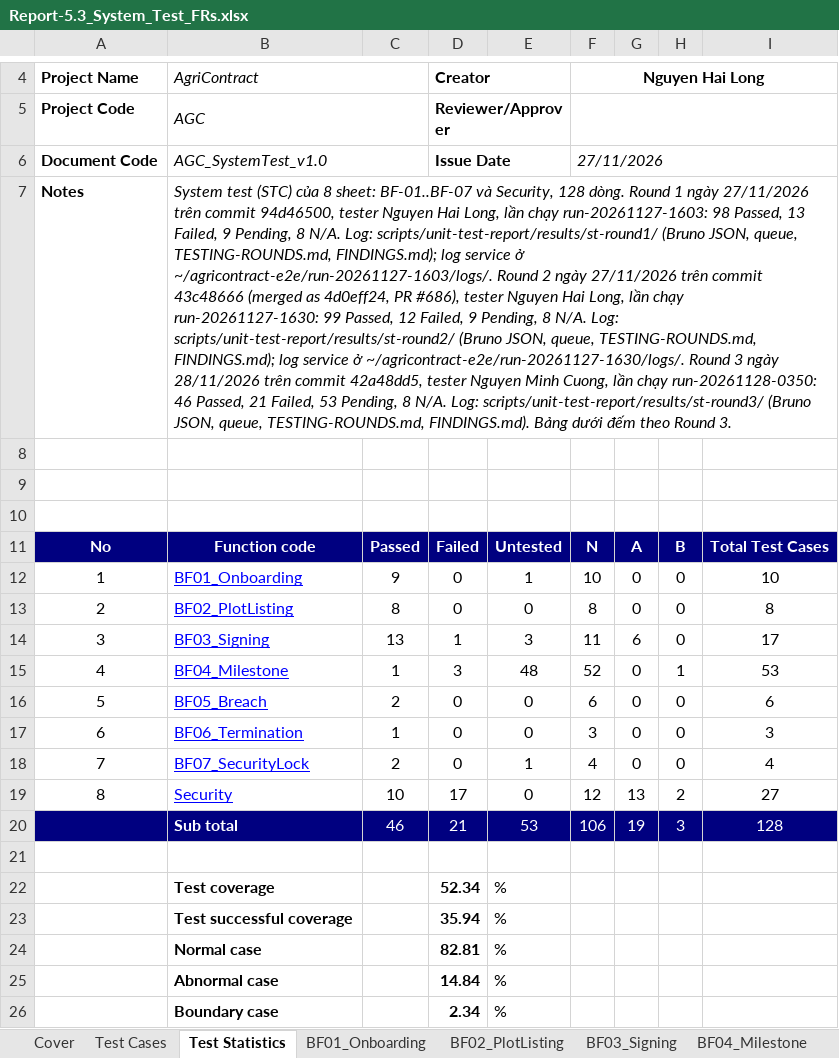
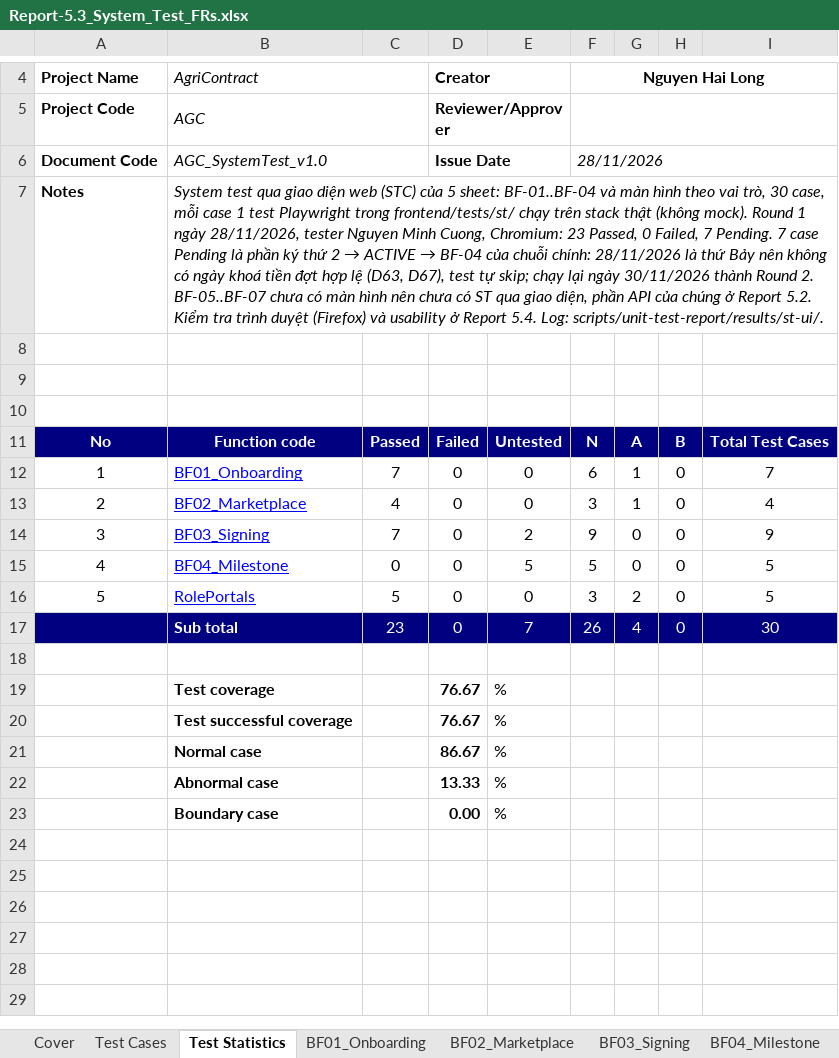
Before and after one commit to redavocado-labs/AgriContract, an Excel workbook: docs/reports/Report-5.3_System_Test_FRs.xlsx, sheet Test Statistics, drawn as a sheet; only a part is shown, gaps mark what is left out; values as stored, in another font and other column widths than the file's, no borders; charts and pictures not drawn; removed rows and columns are numbered as before the commit, all else as after; the diff names each change by its address in the sheet, - before the commit and + after, or states it on an @@ line.

Commit message:
docs(reports): Report 5.3 is the system test through the web client
30 Playwright cases on a real stack (BF-01..BF-04, role portals), Round 1 of 28/11: 23 passed, 7 pending (Saturday, D63/D67).

```diff
--- a/docs/reports/Report-5.3_System_Test_FRs.xlsx (sheet Test Statistics)
+++ b/docs/reports/Report-5.3_System_Test_FRs.xlsx (sheet Test Statistics)
-sheet tab: BF02_PlotListing
+sheet tab: BF02_Marketplace
-F6: 27/11/2026
+F6: 28/11/2026
@@ B7: System test (STC) của 8 sheet: BF-01..BF-07 và Security, 128 dòng. Round 1 ngày 27/11/2026 trên commit 94d46500, tester Nguyen Hai Long, lần chạy run-20261127-1603: 98 Passed, 13 Failed, 9 Pending, 8 N/A. Log: scripts/unit-test-report/results/st-round1/ (Bruno JSON, queue, TESTING-ROUNDS.md, FINDINGS.md); log service ở ~/agricontract-e2e/run-20261127-1603/logs/. Round 2 ngày 27/11/2026 trên commit 43c48666 (merged as 4d0eff24, PR #686), tester Nguyen Hai Long, lần chạy run-20261127-1630: 99 Passed, 12 Failed, 9 Pending, 8 N/A. Log: scripts/unit-test-report/results/st-round2/ (Bruno JSON, queue, TESTING-ROUNDS.md, FINDINGS.md); log service ở ~/agricontract-e2e/run-20261127-1630/logs/. Round 3 ngày 28/11/2026 trên commit 42a48dd5, tester Nguyen Minh Cuong, lần chạy run-20261128-0350: 46 Passed, 21 Failed, 53 Pending, 8 N/A. Log: scripts/unit-test-report/results/st-round3/ (Bruno JSON, queue, TESTING-ROUNDS.md, FINDINGS.md). Bảng dưới đếm theo Round 3. → System test qua giao diện web (STC) của 5 sheet: BF-01..BF-04 và màn hình theo vai trò, 30 case, mỗi case 1 test Playwright trong frontend/tests/st/ chạy trên stack thật (không mock). Round 1 ngày 28/11/2026, tester Nguyen Minh Cuong, Chromium: 23 Passed, 0 Failed, 7 Pending. 7 case Pending là phần ký thứ 2 → ACTIVE → BF-04 của chuỗi chính: 28/11/2026 là thứ Bảy nên không có ngày khoá tiền đợt hợp lệ (D63, D67), test tự skip; chạy lại ngày 30/11/2026 thành Round 2. BF-05..BF-07 chưa có màn hình nên chưa có ST qua giao diện, phần API của chúng ở Report 5.2. Kiểm tra trình duyệt (Firefox) và usability ở Report 5.4. Log: scripts/unit-test-report/results/st-ui/. @@
-C12: 9
+C12: 7
-E12: 1
+E12: 0
-F12: 10
+F12: 6
-G12: 0
+G12: 1
-I12: 10
+I12: 7
-row 13: 2 | BF02_PlotListing | 8 | 0 | 0 | 8 | 0 | 0 | 8
-row 14: 3 | BF03_Signing | 13 | 1 | 3 | 11 | 6 | 0 | 17
-row 15: 4 | BF04_Milestone | 1 | 3 | 48 | 52 | 0 | 1 | 53
-row 16: 5 | BF05_Breach | 2 | 0 | 0 | 6 | 0 | 0 | 6
@@ column A renumbered in row 13 @@
-B13: BF06_Termination
+B13: BF02_Marketplace
-C13: 1
+C13: 4
-G13: 0
+G13: 1
-I13: 3
+I13: 4
-row 18: 7 | BF07_SecurityLock | 2 | 0 | 1 | 4 | 0 | 0 | 4
-row 19: 8 | Security | 10 | 17 | 0 | 12 | 13 | 2 | 27
-row 20:  | Sub total | 46 | 21 | 53 | 106 | 19 | 3 | 128
+row 14: 3 | BF03_Signing | 7 | 0 | 2 | 9 | 0 | 0 | 9
+row 15: 4 | BF04_Milestone | 0 | 0 | 5 | 5 | 0 | 0 | 5
+row 16: 5 | RolePortals | 5 | 0 | 0 | 3 | 2 | 0 | 5
+row 17:  | Sub total | 23 | 0 | 7 | 26 | 4 | 0 | 30
-D19: 52.34
+D19: 76.67
-D20: 35.94
+D20: 76.67
-D21: 82.81
+D21: 86.67
-D22: 14.84
+D22: 13.33
-D23: 2.34
+D23: 0.00
```
Also changed, not shown: sheet BF04_Milestone, sheet BF03_Signing, sheet BF01_Onboarding, sheet Test Cases, sheet Cover, other sheet tabs, formulas that keep their value, charts or pictures, 4 other files.
